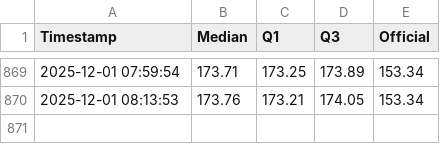
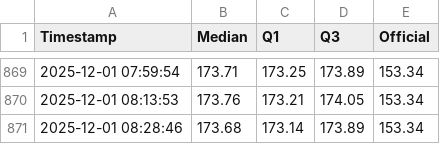
Before and after one commit to mikilegesse/etb-market-watch, a CSV file: etb_history.csv, drawn as a sheet; only a part is shown, gaps mark what is left out.

```diff
--- a/etb_history.csv
+++ b/etb_history.csv
@@ -870 +870,2 @@ Timestamp,Median,Q1,Q3,Official
 2025-12-01 08:13:53,173.76,173.21,174.05,153.34
+2025-12-01 08:28:46,173.68,173.14,173.89,153.34
```
Also changed, not shown: 5 other files.
